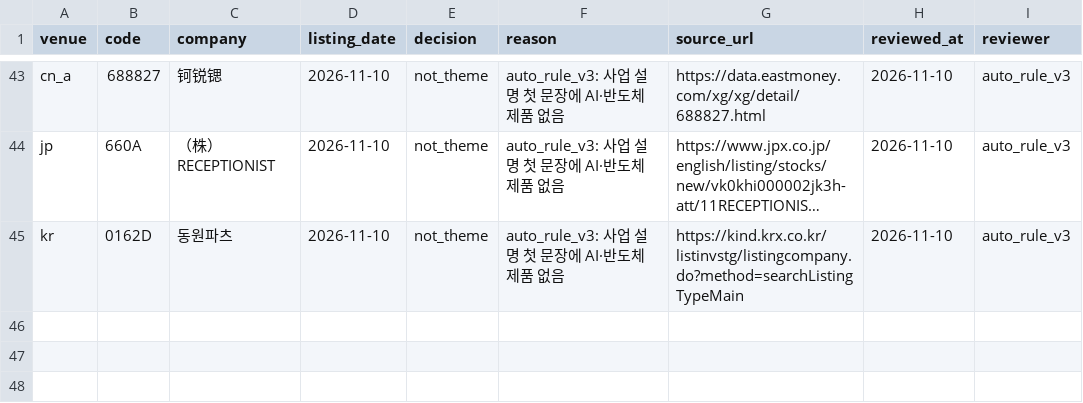
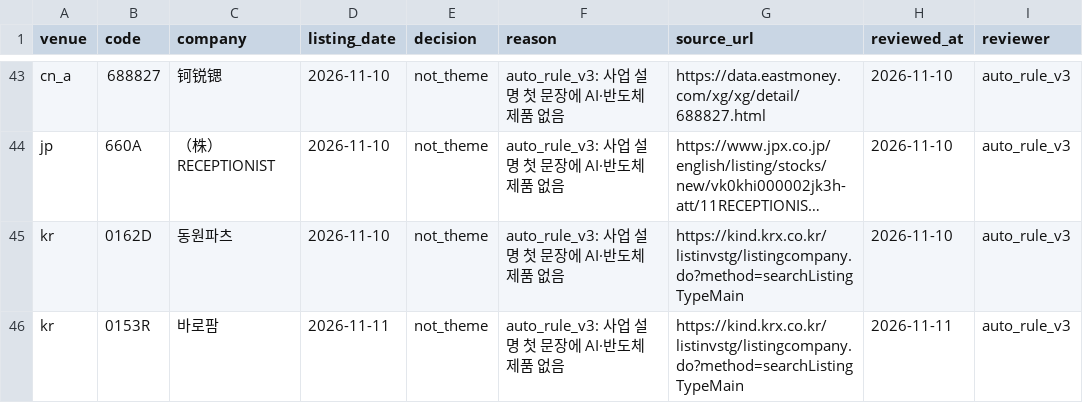
Before and after one commit to Sung-JinPark/Jin-s-investing-prediction, a CSV file: data/statistics/ipo/theme_listing_reviews.csv, drawn as a sheet; only a part is shown, gaps mark what is left out; long unchanged cells end in …; the diff names each change by its address in the sheet, - before the commit and + after, or states it on an @@ line.

```diff
--- a/data/statistics/ipo/theme_listing_reviews.csv
+++ b/data/statistics/ipo/theme_listing_reviews.csv
+row 46: kr | 0153R | 바로팜 | 2026-11-11 | not_theme | auto_rule_v3: 사업 설명 첫 문장에 AI·반도체 제품 없음 | https://kind.krx.co.kr/listinvstg/listingcompany.do?method=searchListingTypeMain | 2026-11-11 | auto_rule_v3
```
Also changed, not shown: data/statistics/ipo/theme_listing_additions.csv, 12 other files.
